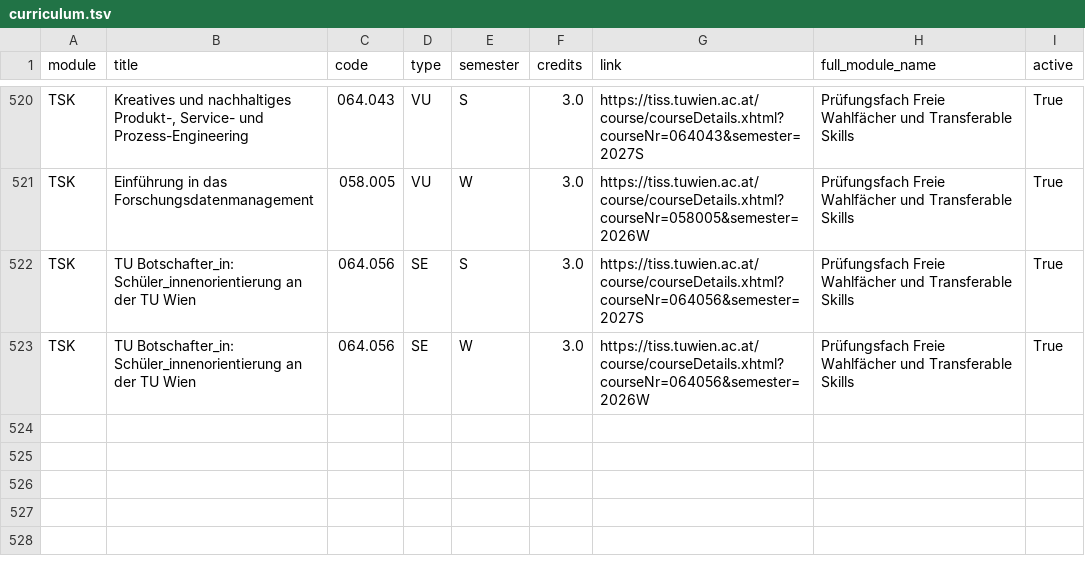
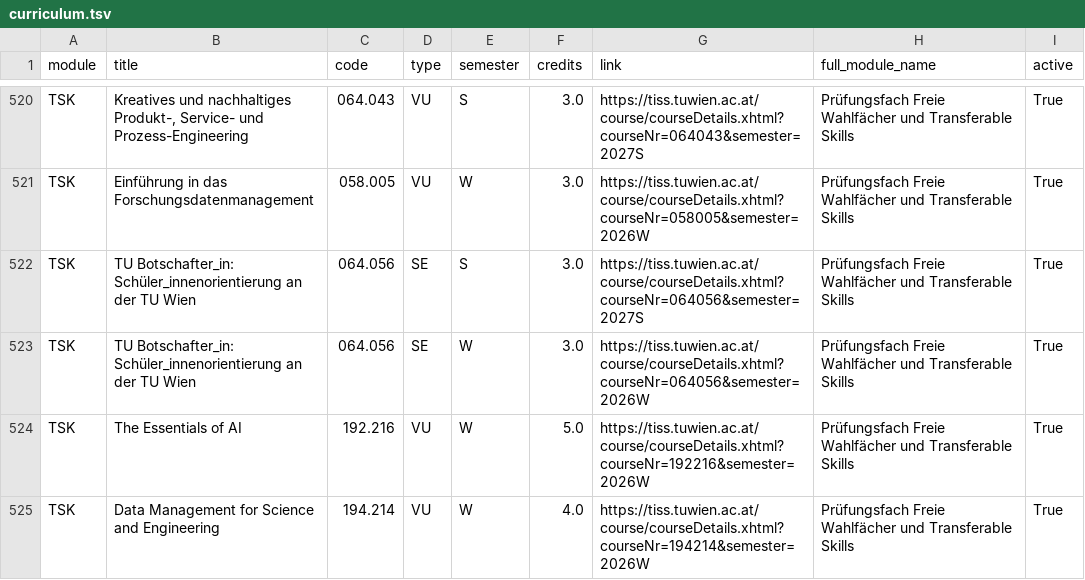
Before and after one commit to Emile-Jn/curriculum-planner, a TSV file: public/curriculum.tsv, drawn as a sheet; only a part is shown, gaps mark what is left out; the diff names each change by its address in the sheet, - before the commit and + after, or states it on an @@ line.

```diff
--- a/public/curriculum.tsv
+++ b/public/curriculum.tsv
+row 524: TSK | The Essentials of AI | 192.216 | VU | W | 5.0 | https://tiss.tuwien.ac.at/course/courseDetails.xhtml?courseNr=192216&semester=2026W | Prüfungsfach Freie Wahlfächer und Transferable Skills | True
+row 525: TSK | Data Management for Science and Engineering | 194.214 | VU | W | 4.0 | https://tiss.tuwien.ac.at/course/courseDetails.xhtml?courseNr=194214&semester=2026W | Prüfungsfach Freie Wahlfächer und Transferable Skills | True
```
